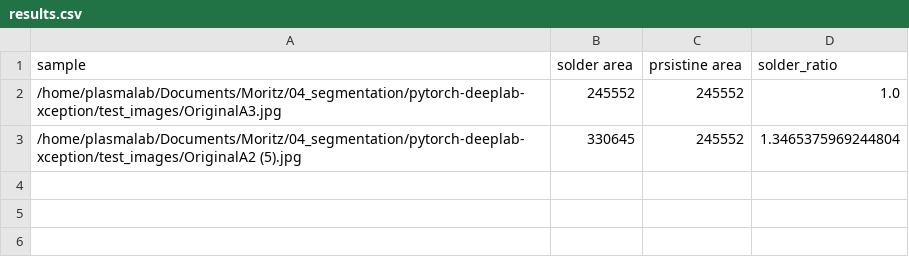
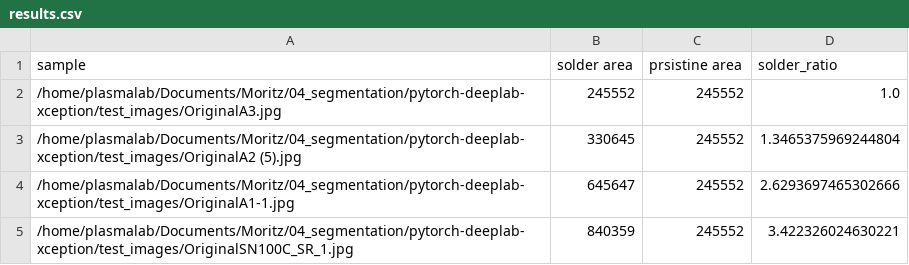
Before and after one commit to mojoee/soldersegmentation, a CSV file: results.csv, drawn as a sheet; the diff names each change by its address in the sheet, - before the commit and + after, or states it on an @@ line.

```diff
--- a/results.csv
+++ b/results.csv
+row 4: /home/plasmalab/Documents/Moritz/04_segmentation/pytorch-deeplab-xception/test_images/OriginalA1-1.jpg | 645647 | 245552 | 2.6293697465302666
+row 5: /home/plasmalab/Documents/Moritz/04_segmentation/pytorch-deeplab-xception/test_images/OriginalSN100C_SR_1.jpg | 840359 | 245552 | 3.422326024630221
```
Also changed, not shown: 15 other files.
